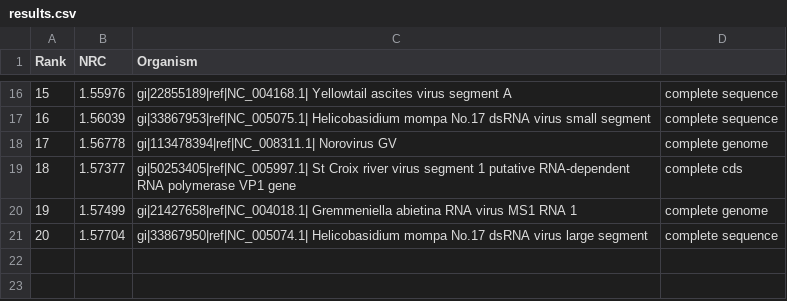
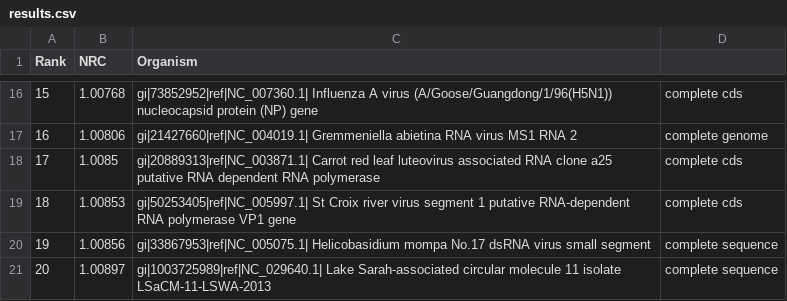
Before and after one commit to Z3uziks/TAI-Group-7, a CSV file: assignment2/results.csv, drawn as a sheet; only a part is shown, gaps mark what is left out; the diff covers the shown part only.

```diff
--- a/assignment2/results.csv
+++ b/assignment2/results.csv
@@ -16,6 +16,6 @@ Rank,NRC,Organism
-15,1.55976,gi|22855189|ref|NC_004168.1| Yellowtail ascites virus segment A, complete sequence
-16,1.56039,gi|33867953|ref|NC_005075.1| Helicobasidium mompa No.17 dsRNA virus small segment, complete sequence
-17,1.56778,gi|113478394|ref|NC_008311.1| Norovirus GV, complete genome
-18,1.57377,gi|50253405|ref|NC_005997.1| St Croix river virus segment 1 putative RNA-dependent RNA polymerase VP1 gene, complete cds
-19,1.57499,gi|21427658|ref|NC_004018.1| Gremmeniella abietina RNA virus MS1 RNA 1, complete genome
-20,1.57704,gi|33867950|ref|NC_005074.1| Helicobasidium mompa No.17 dsRNA virus large segment, complete sequence
+15,1.00768,gi|73852952|ref|NC_007360.1| Influenza A virus (A/Goose/Guangdong/1/96(H5N1)) nucleocapsid protein (NP) gene, complete cds
+16,1.00806,gi|21427660|ref|NC_004019.1| Gremmeniella abietina RNA virus MS1 RNA 2, complete genome
+17,1.0085,gi|20889313|ref|NC_003871.1| Carrot red leaf luteovirus associated RNA clone a25 putative RNA dependent RNA polymerase, complete cds
+18,1.00853,gi|50253405|ref|NC_005997.1| St Croix river virus segment 1 putative RNA-dependent RNA polymerase VP1 gene, complete cds
+19,1.00856,gi|33867953|ref|NC_005075.1| Helicobasidium mompa No.17 dsRNA virus small segment, complete sequence
+20,1.00897,gi|1003725989|ref|NC_029640.1| Lake Sarah-associated circular molecule 11 isolate LSaCM-11-LSWA-2013, complete sequence
```
Also changed, not shown: 31 edited cells elsewhere in this file, assignment2/nrc_heatmap_matrix.csv, 7 other files.
